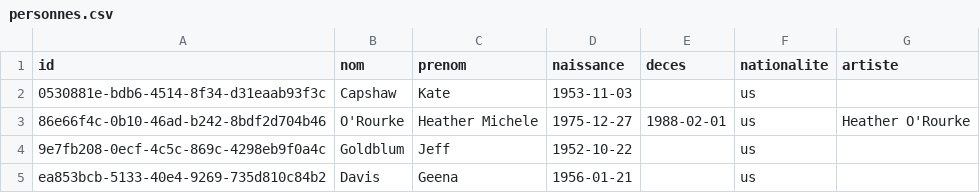
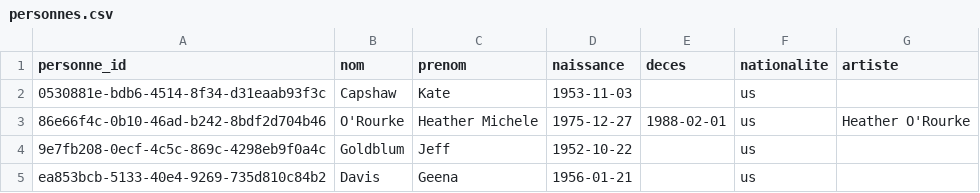
Before and after one commit to medina474/cinema-supabase, a CSV file: data/personnes.csv, drawn as a sheet; only a part is shown; the diff names each change by its address in the sheet, - before the commit and + after, or states it on an @@ line.

```diff
--- a/data/personnes.csv
+++ b/data/personnes.csv
-A1: id
+A1: personne_id
```
Also changed, not shown: data/equipes.csv, data/films.csv, 5 other files.
